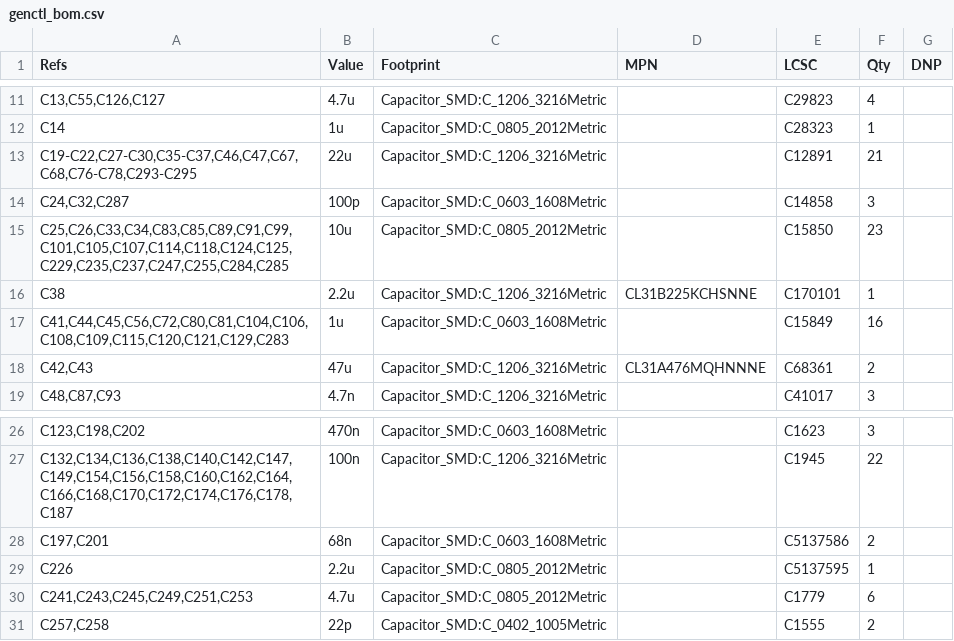
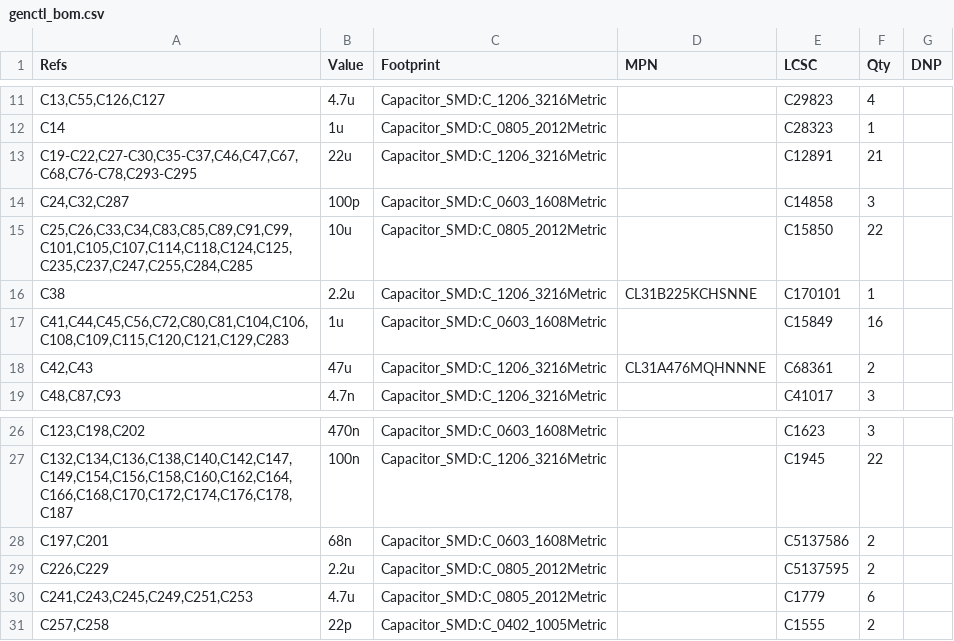
Before and after one commit to Ethan-Poag/blackstart, a CSV file: docs/genctl_bom.csv, drawn as a sheet; only a part is shown, gaps mark what is left out.

```diff
--- a/docs/genctl_bom.csv
+++ b/docs/genctl_bom.csv
@@ -14,3 +14,3 @@
 "C24,C32,C287","100p","Capacitor_SMD:C_0603_1608Metric","","C14858","3",""
-"C25,C26,C33,C34,C83,C85,C89,C91,C99,C101,C105,C107,C114,C118,C124,C125,C229,C235,C237,C247,C255,C284,C285","10u","Capacitor_SMD:C_0805_2012Metric","","C15850","23",""
+"C25,C26,C33,C34,C83,C85,C89,C91,C99,C101,C105,C107,C114,C118,C124,C125,C235,C237,C247,C255,C284,C285","10u","Capacitor_SMD:C_0805_2012Metric","","C15850","22",""
 "C38","2.2u","Capacitor_SMD:C_1206_3216Metric","CL31B225KCHSNNE","C170101","1",""
@@ -28,3 +28,3 @@
 "C197,C201","68n","Capacitor_SMD:C_0603_1608Metric","","C5137586","2",""
-"C226","2.2u","Capacitor_SMD:C_0805_2012Metric","","C5137595","1",""
+"C226,C229","2.2u","Capacitor_SMD:C_0805_2012Metric","","C5137595","2",""
 "C241,C243,C245,C249,C251,C253","4.7u","Capacitor_SMD:C_0805_2012Metric","","C1779","6",""
```
Also changed, not shown: bom/outputs_bom.csv, mechanical/bom.csv, 5 other files.
